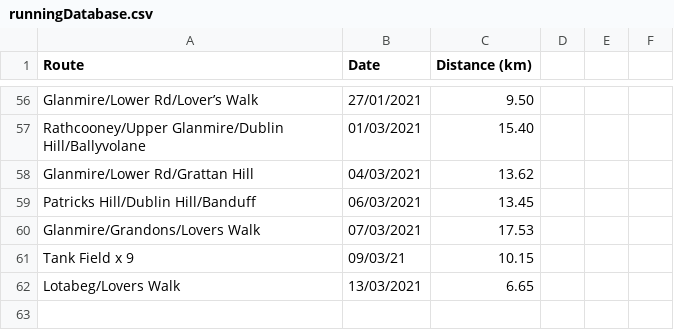
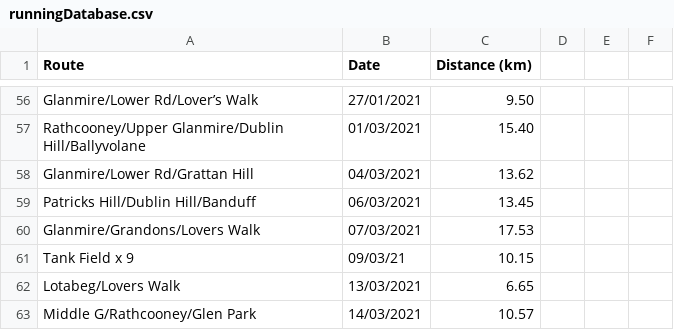
Before and after one commit to Caoimhinv/Programming2021, a CSV file: otherStuff/runningDatabase.csv, drawn as a sheet; only a part is shown, gaps mark what is left out.

```diff
--- a/otherStuff/runningDatabase.csv
+++ b/otherStuff/runningDatabase.csv
@@ -62 +62,2 @@ Tank Field x 9,09/03/21,10.15
 Lotabeg/Lovers Walk,13/03/2021,6.65
+Middle G/Rathcooney/Glen Park,14/03/2021,10.57
```
Also changed, not shown: 1 other file.
